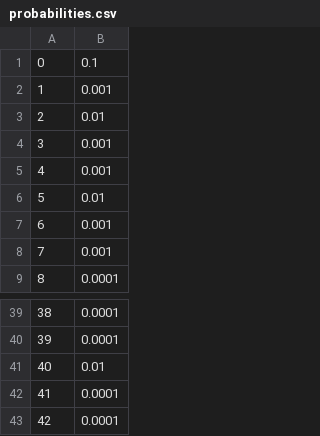
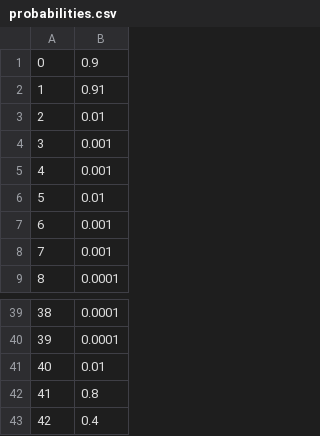
Before and after one commit to j99nowicki/ml_road_signs_web, a CSV file: data/probabilities.csv, drawn as a sheet; only a part is shown, gaps mark what is left out.

Commit message:
index using cards, data from backend

```diff
--- a/data/probabilities.csv
+++ b/data/probabilities.csv
@@ -1,3 +1,3 @@
-0,0.1
-1,0.001
+0,0.9
+1,0.91
 2,0.01
@@ -41,3 +41,3 @@
 40,0.01
-41,0.0001
-42,0.0001
+41,0.8
+42,0.4
```
Also changed, not shown: 4 other files.
